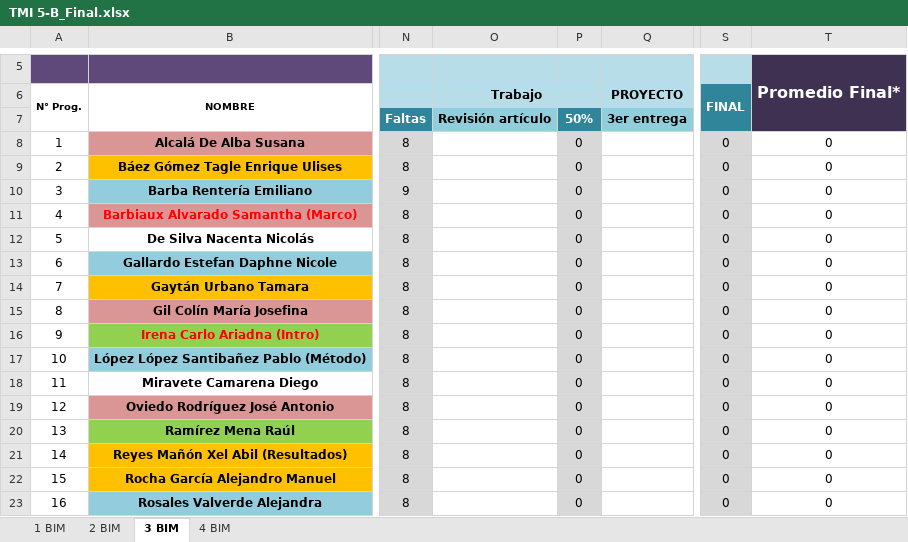
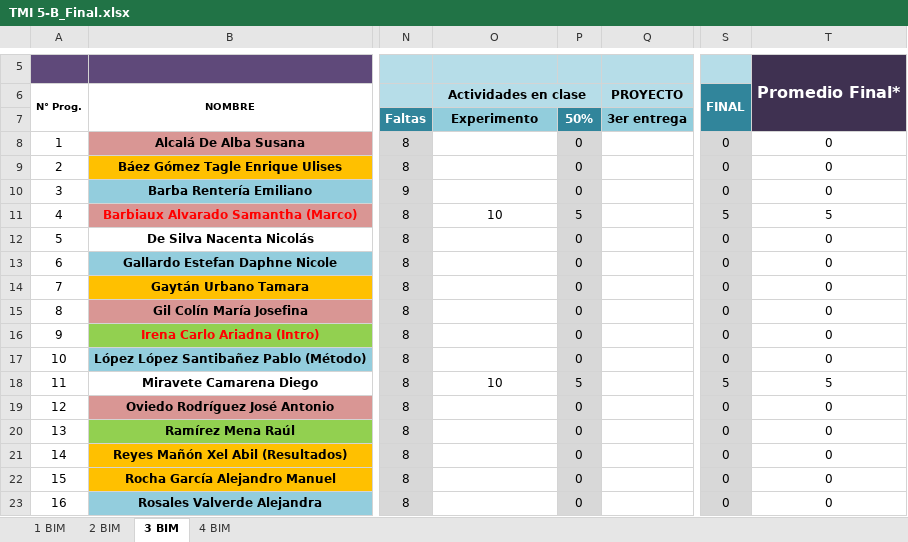
Before and after one commit to Adrifelcha/afchavez-019, an Excel workbook: JeanPiaget/2019-2020/Listas/TMI 5-B_Final.xlsx, sheet 3 BIM, drawn as a sheet; only a part is shown, gaps mark what is left out; values as stored, in another font and other column widths than the file's, no borders; charts and pictures not drawn; the diff names each change by its address in the sheet, - before the commit and + after, or states it on an @@ line.

```diff
--- a/JeanPiaget/2019-2020/Listas/TMI 5-B_Final.xlsx (sheet 3 BIM)
+++ b/JeanPiaget/2019-2020/Listas/TMI 5-B_Final.xlsx (sheet 3 BIM)
-O6: Trabajo
+O6: Actividades en clase
-O7 (Actividades en clase): Revisión artículo
+O7 (Actividades en clase): Experimento
-O11 (Actividades en clase): (empty)
+O11 (Actividades en clase): 10
-P11: 0
+P11: 5
-S11 (FINAL): 0
+S11 (FINAL): 5
-T11: 0
+T11: 5
-O18 (Actividades en clase): (empty)
+O18 (Actividades en clase): 10
-P18: 0
+P18: 5
-S18 (FINAL): 0
+S18 (FINAL): 5
-T18: 0
+T18: 5
```
Also changed, not shown: JeanPiaget/2019-2020/Listas/TMI 5-A_Final.xlsx, 5 other files.
